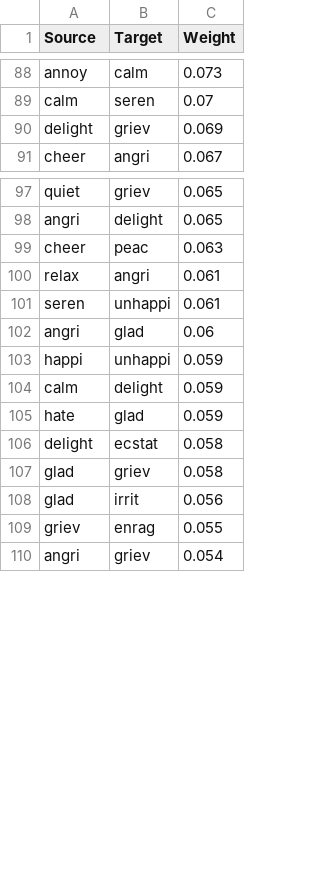
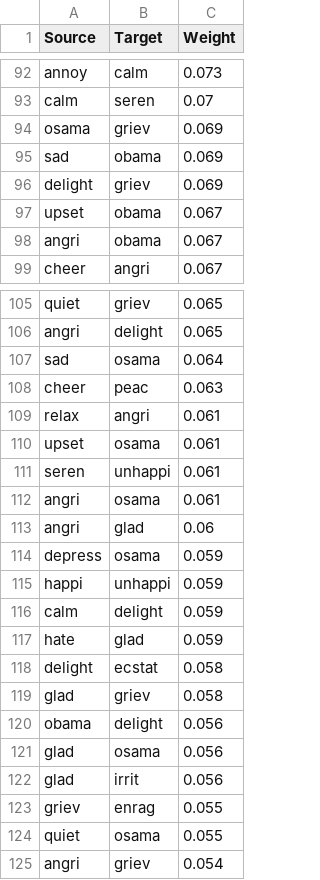
Before and after one commit to edi-uni/Assignment3ANLP, a CSV file: experiments/cos_sim.csv, drawn as a sheet; only a part is shown, gaps mark what is left out; the diff covers the shown part only; the diff names each change by its address in the sheet, - before the commit and + after, or states it on an @@ line.

```diff
--- a/experiments/cos_sim.csv
+++ b/experiments/cos_sim.csv
+row 94: osama | griev | 0.069
+row 95: sad | obama | 0.069
+row 97: upset | obama | 0.067
+row 98: angri | obama | 0.067
+row 107: sad | osama | 0.064
+row 110: upset | osama | 0.061
+row 112: angri | osama | 0.061
+row 114: depress | osama | 0.059
+row 120: obama | delight | 0.056
+row 121: glad | osama | 0.056
+row 124: quiet | osama | 0.055
```
Also changed, not shown: 30 added rows elsewhere in this file, experiments/jaccard.csv, 4 other files.
